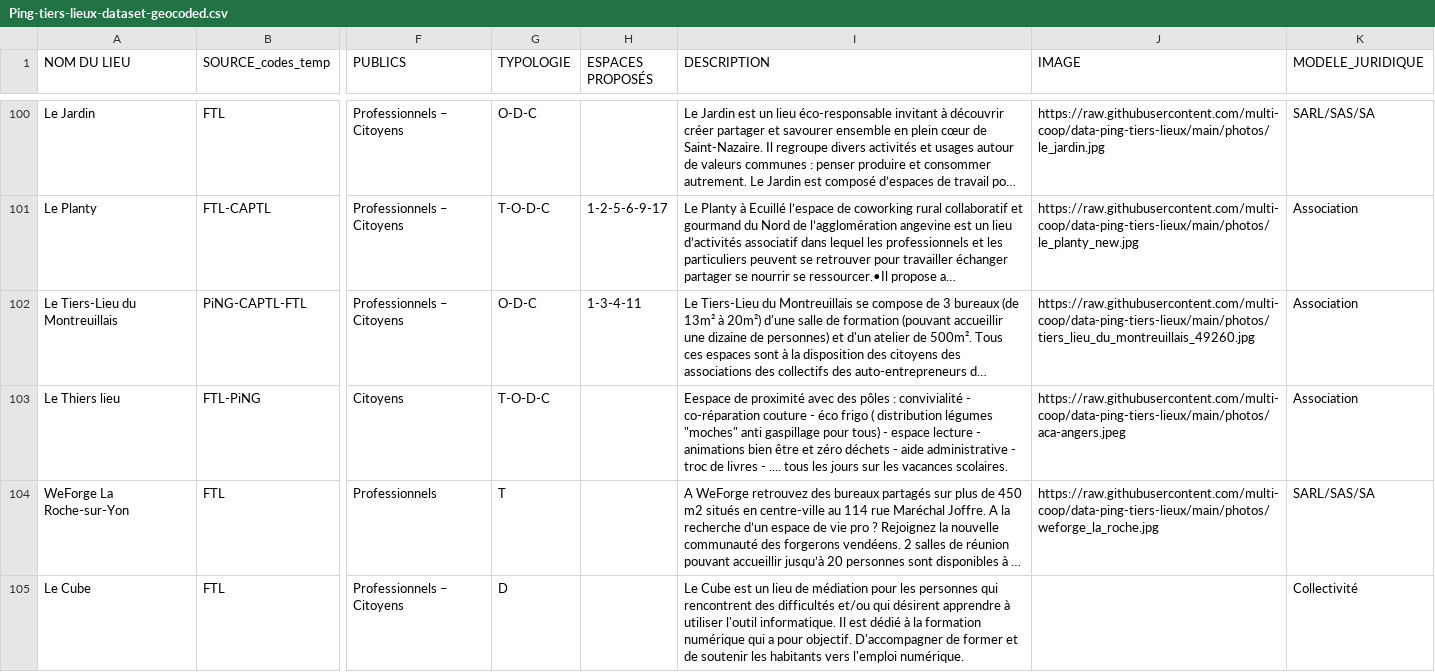
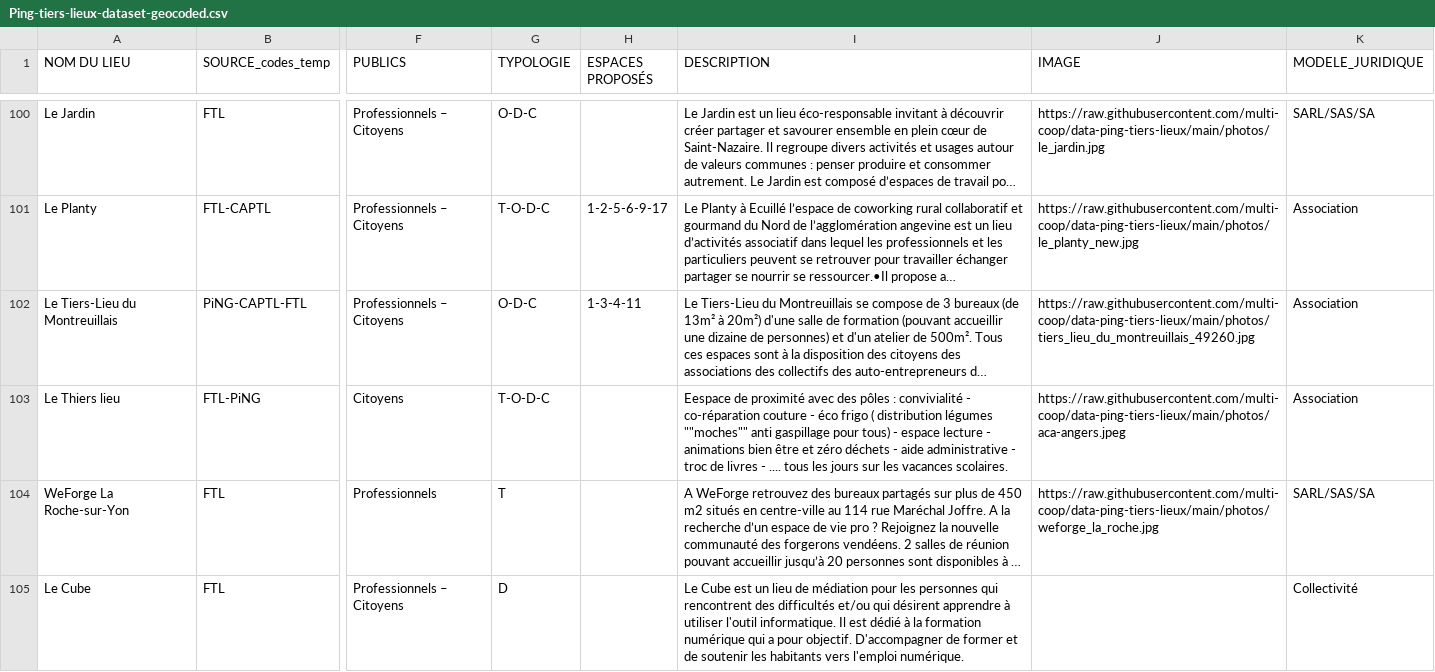
Before and after one commit to multi-coop/data-ping, a CSV file: csv/geocoding/Ping-tiers-lieux-dataset-geocoded.csv, drawn as a sheet; only a part is shown, gaps mark what is left out; long unchanged cells end in …; the diff covers the shown part only; the diff names each change by its address in the sheet, - before the commit and + after, or states it on an @@ line.

```diff
--- a/csv/geocoding/Ping-tiers-lieux-dataset-geocoded.csv
+++ b/csv/geocoding/Ping-tiers-lieux-dataset-geocoded.csv
-I103 (DESCRIPTION): …distribution légumes "moches" anti gaspillage…
+I103 (DESCRIPTION): …distribution légumes ""moches"" anti gaspillage…
```
Also changed, not shown: 10 edited cells elsewhere in this file.
